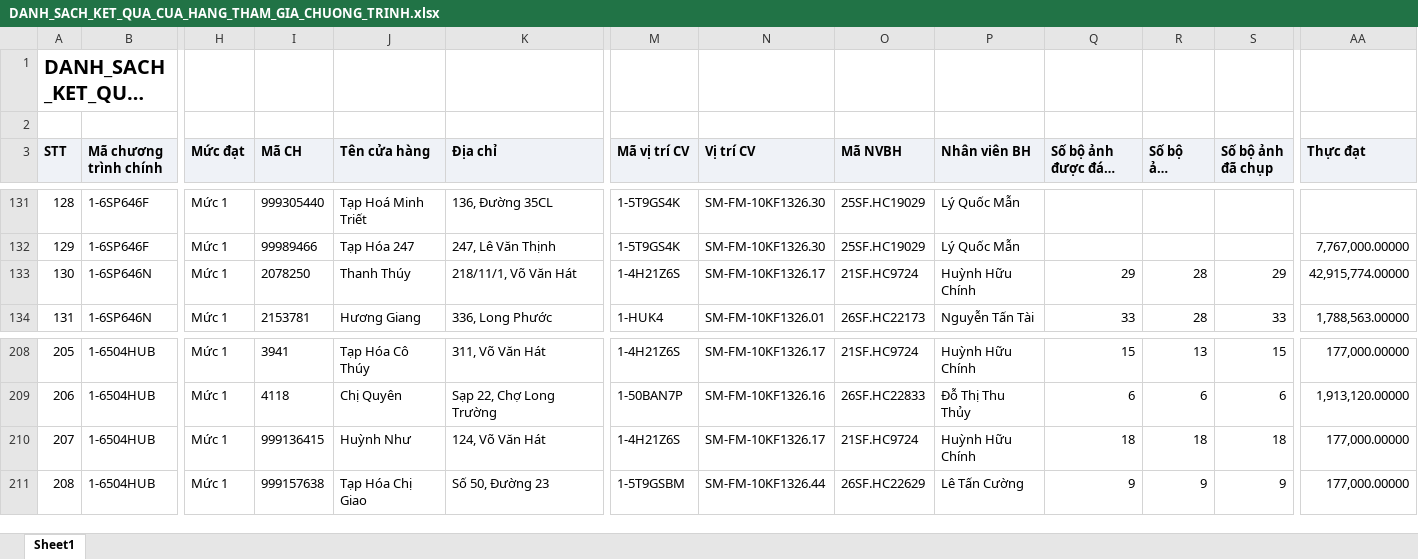
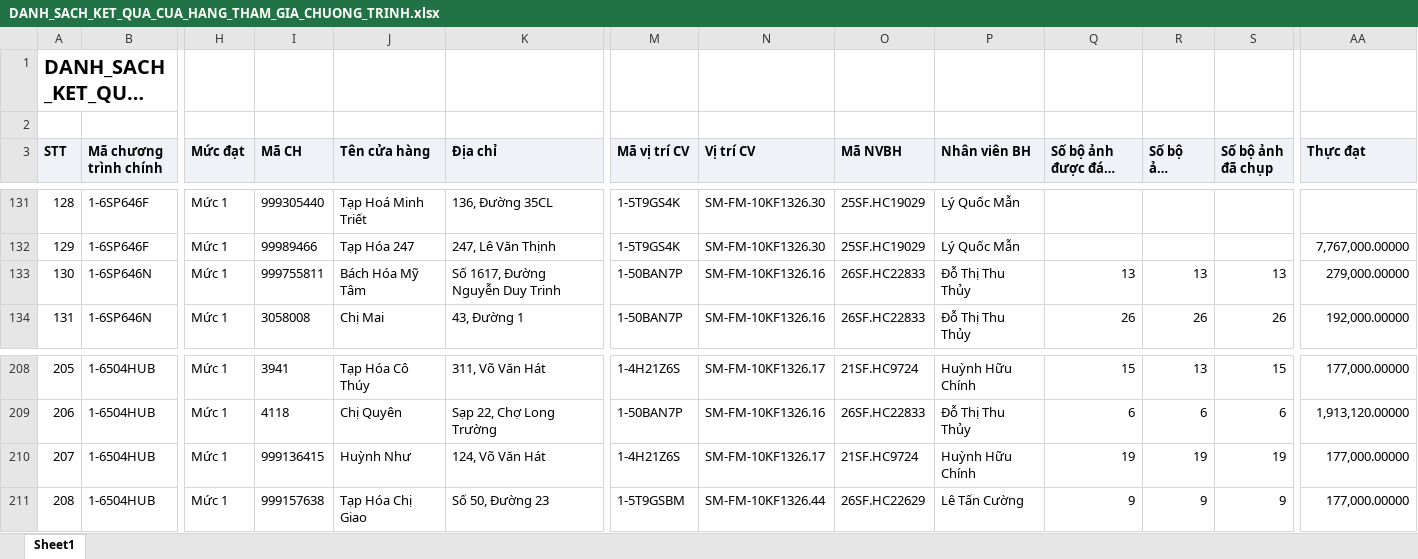
Before and after one commit to Tantt2026/Vyntt_Dashboard, an Excel workbook: data/Thang11/DANH_SACH_KET_QUA_CUA_HANG_THAM_GIA_CHUONG_TRINH.xlsx, sheet Sheet1, drawn as a sheet; only a part is shown, gaps mark what is left out; long unchanged cells end in …; values as stored, in another font and other column widths than the file's, no borders; the diff covers the shown part only; the diff names each change by its address in the sheet, - before the commit and + after, or states it on an @@ line.

```diff
--- a/data/Thang11/DANH_SACH_KET_QUA_CUA_HANG_THAM_GIA_CHUONG_TRINH.xlsx (sheet Sheet1)
+++ b/data/Thang11/DANH_SACH_KET_QUA_CUA_HANG_THAM_GIA_CHUONG_TRINH.xlsx (sheet Sheet1)
-I133 (Mã CH): 2078250
+I133 (Mã CH): 999755811
-J133 (Tên cửa hàng): Thanh Thúy
+J133 (Tên cửa hàng): Bách Hóa Mỹ Tâm
-K133 (Địa chỉ): 218/11/1, Võ Văn Hát
+K133 (Địa chỉ): Số 1617, Đường Nguyễn Duy Trinh
-M133 (Mã vị trí CV): 1-4H21Z6S
+M133 (Mã vị trí CV): 1-50BAN7P
-N133 (Vị trí CV): SM-FM-10KF1326.17
+N133 (Vị trí CV): SM-FM-10KF1326.16
-O133 (Mã NVBH): 21SF.HC9724
+O133 (Mã NVBH): 26SF.HC22833
-P133 (Nhân viên BH): Huỳnh Hữu Chính
+P133 (Nhân viên BH): Đỗ Thị Thu Thủy
-Q133 (Số bộ ảnh được đánh giá): 29
+Q133 (Số bộ ảnh được đánh giá): 13
-R133 (Số bộ ảnh duyệt): 28
+R133 (Số bộ ảnh duyệt): 13
-S133 (Số bộ ảnh đã chụp): 29
+S133 (Số bộ ảnh đã chụp): 13
-AA133 (Thực đạt): 42,915,774.00000
+AA133 (Thực đạt): 279,000.00000
-I134 (Mã CH): 2153781
+I134 (Mã CH): 3058008
-J134 (Tên cửa hàng): Hương Giang
+J134 (Tên cửa hàng): Chị Mai
-K134 (Địa chỉ): 336, Long Phước
+K134 (Địa chỉ): 43, Đường 1
-M134 (Mã vị trí CV): 1-HUK4
+M134 (Mã vị trí CV): 1-50BAN7P
-N134 (Vị trí CV): SM-FM-10KF1326.01
+N134 (Vị trí CV): SM-FM-10KF1326.16
-O134 (Mã NVBH): 26SF.HC22173
+O134 (Mã NVBH): 26SF.HC22833
-P134 (Nhân viên BH): Nguyễn Tấn Tài
+P134 (Nhân viên BH): Đỗ Thị Thu Thủy
-Q134 (Số bộ ảnh được đánh giá): 33
+Q134 (Số bộ ảnh được đánh giá): 26
-R134 (Số bộ ảnh duyệt): 28
+R134 (Số bộ ảnh duyệt): 26
-S134 (Số bộ ảnh đã chụp): 33
+S134 (Số bộ ảnh đã chụp): 26
-AA134 (Thực đạt): 1,788,563.00000
+AA134 (Thực đạt): 192,000.00000
-Q210 (Số bộ ảnh được đánh giá): 18
+Q210 (Số bộ ảnh được đánh giá): 19
-R210 (Số bộ ảnh duyệt): 18
+R210 (Số bộ ảnh duyệt): 19
-S210 (Số bộ ảnh đã chụp): 18
+S210 (Số bộ ảnh đã chụp): 19
```
Also changed, not shown: 864 edited cells elsewhere in this sheet, data/Thang11/DanhSachChiTietDonHang (1).xlsx, data/Thang11/DanhSachLichViengTham.xlsx, 3 other files.
